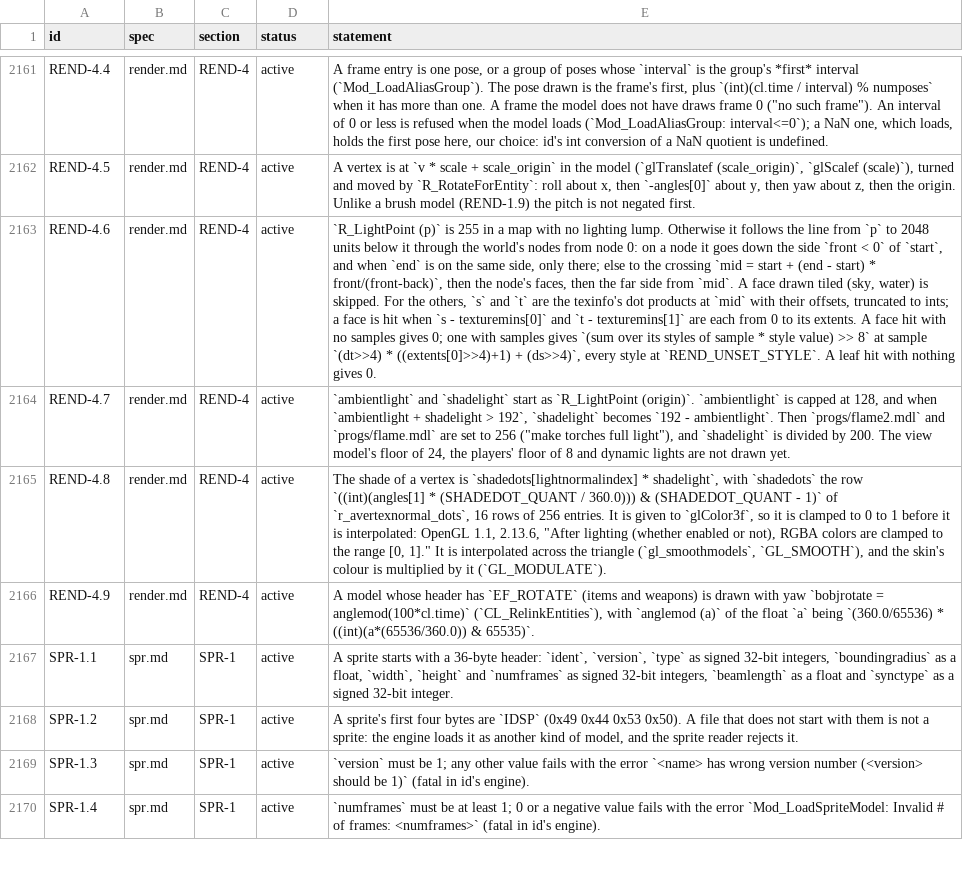
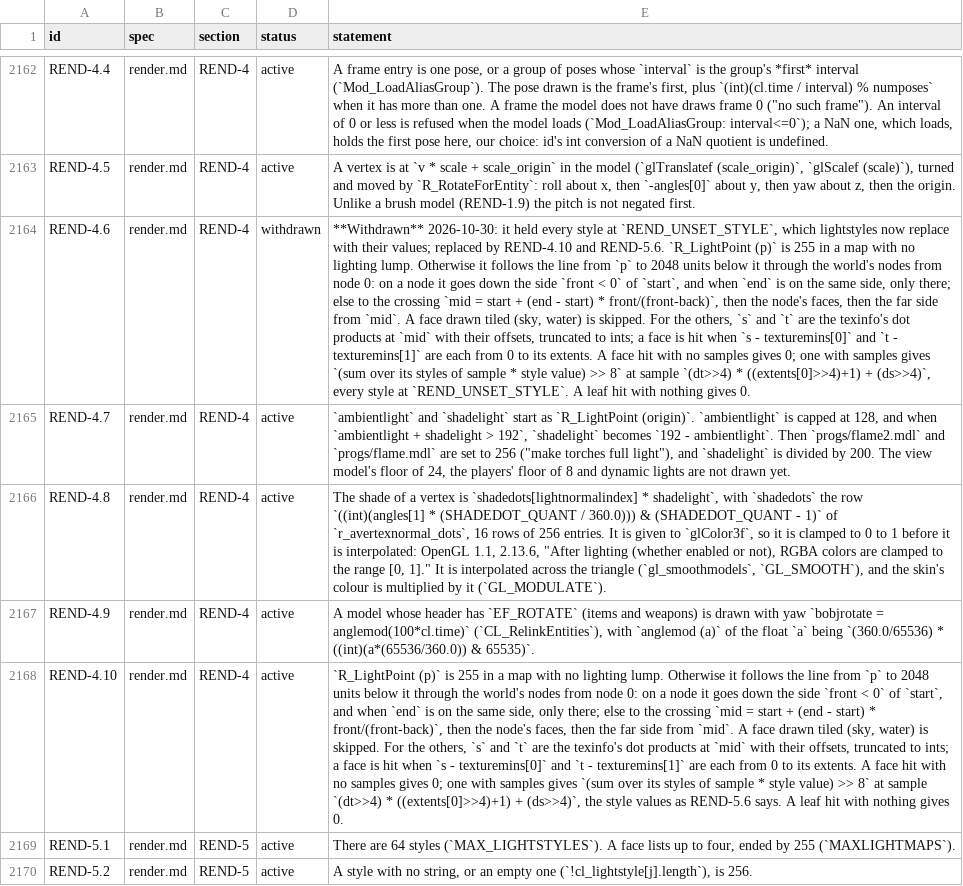
Before and after one commit to quakecstudio/editor, a TSV file: docs/spec/requirements.tsv, drawn as a sheet; only a part is shown, gaps mark what is left out; the shorter side is filled out with more unchanged rows; addresses are those after the commit; the diff covers the shown part only; the diff names each change by its address in the sheet, - before the commit and + after, or states it on an @@ line.

Commit message:
feat(render): animate light styles and draw coloured light

```diff
--- a/docs/spec/requirements.tsv
+++ b/docs/spec/requirements.tsv
-D2164 (status): active
+D2164 (status): withdrawn
-E2164 (statement): `R_LightPoint (p)`…
+E2164 (statement): **Withdrawn** 2026-10-30: it held every style at `REND_UNSET_STYLE`, which lightstyles now replace with their values; replaced by REND-4.10 and REND-5.6. `R_LightPoint (p)`…
+row 2168: REND-4.10 | render.md | REND-4 | active | `R_LightPoint (p)` is 255 in a map with no lighting lump. Otherwise it follows the line from `p` to 2048 units below it through the world's nodes from node 0: on a node it goes down the side `front < 0` of `start`, and when `end` is on the same side, only there; else to the crossing `mid = start + (end - start) * front/(front-back)`, then the node's faces, then the far side from `mid`. A face drawn tiled (sky, water) is skipped. For the others, `s` and `t` are the texinfo's dot products at `mid` with their offsets, truncated to ints; a face is hit when `s - texturemins[0]` and `t - texturemins[1]` are each from 0 to its extents. A face hit with no samples gives 0; one with samples gives `(sum over its styles of sample * style value) >> 8` at sample `(dt>>4) * ((extents[0]>>4)+1) + (ds>>4)`, the style values as REND-5.6 says. A leaf hit with nothing gives 0.
+row 2169: REND-5.1 | render.md | REND-5 | active | There are 64 styles (`MAX_LIGHTSTYLES`). A face lists up to four, ended by 255 (`MAXLIGHTMAPS`).
+row 2170: REND-5.2 | render.md | REND-5 | active | A style with no string, or an empty one (`!cl_lightstyle[j].length`), is 256.
```
Also changed, not shown: 7 added rows and 2 edited cells elsewhere in this file, 16 other files.
